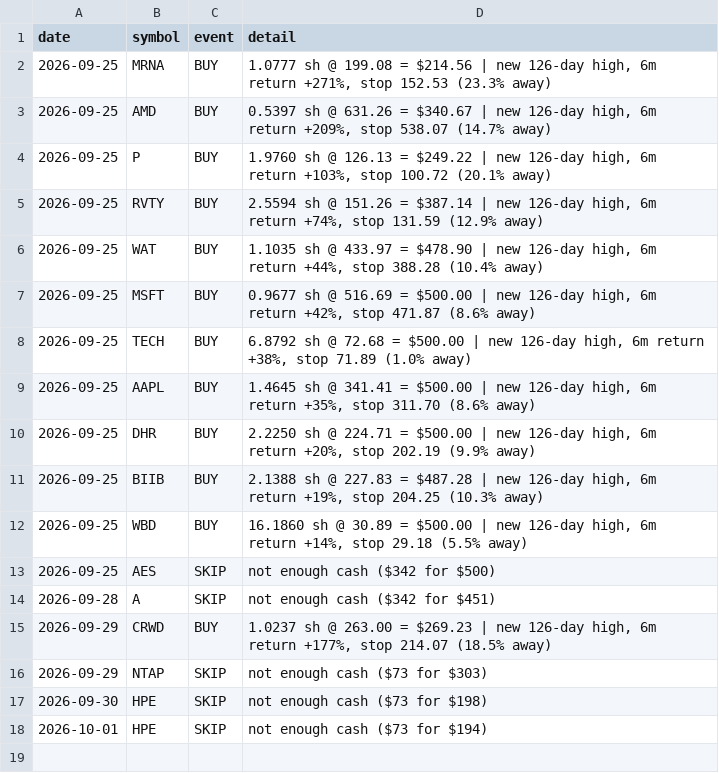
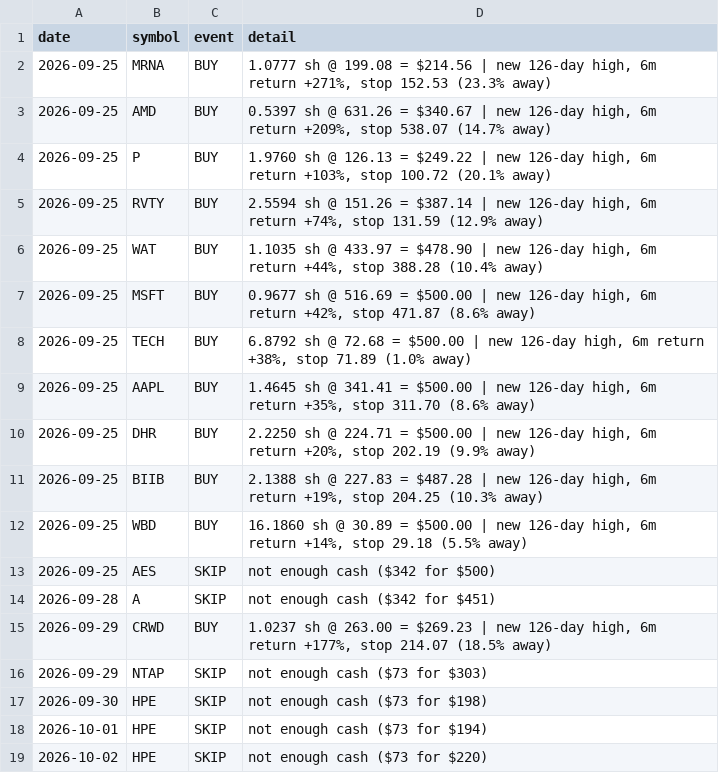
Before and after one commit to cashoutsav8-bit/stock-paper-bot, a CSV file: docs/strat_A/events.csv, drawn as a sheet; the diff names each change by its address in the sheet, - before the commit and + after, or states it on an @@ line.

```diff
--- a/docs/strat_A/events.csv
+++ b/docs/strat_A/events.csv
+row 19: 2026-10-02 | HPE | SKIP | not enough cash ($73 for $220)
```
Also changed, not shown: docs/strat_A/equity.csv, docs/strat_D/equity.csv, 7 other files.
